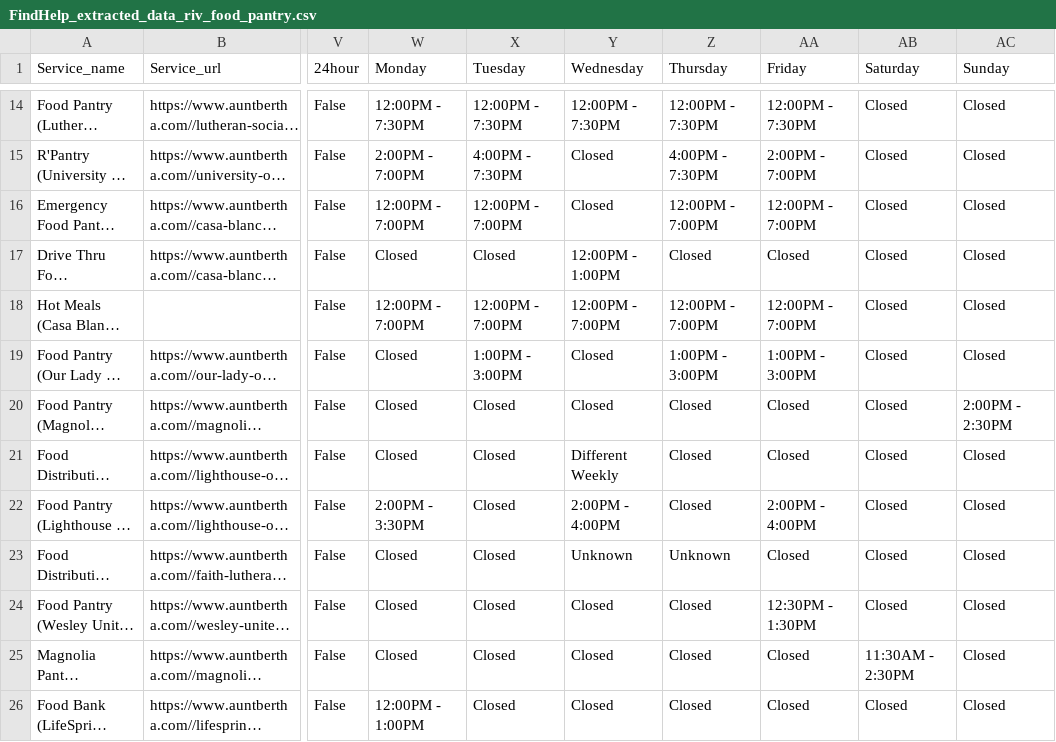
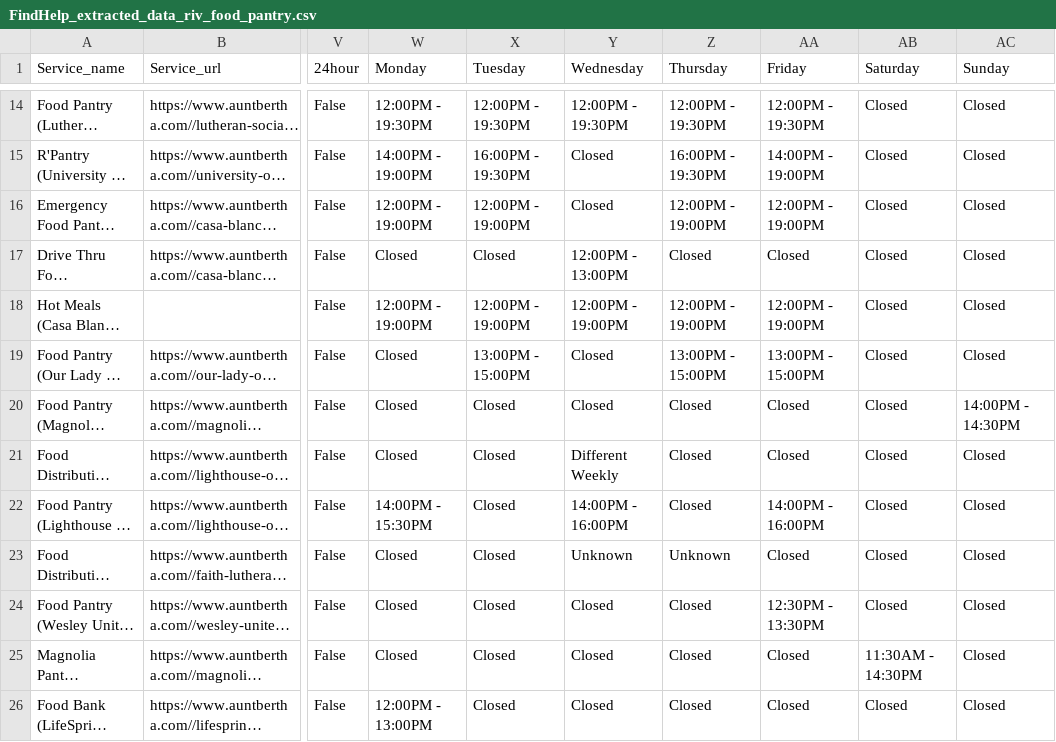
Before and after one commit to TregisD/Homeless_Services_Provider_Interface, a CSV file: Leo/Riverside/FindHelp_extracted_data_riv_food_pantry.csv, drawn as a sheet; only a part is shown, gaps mark what is left out; long unchanged cells end in …; the diff covers the shown part only; the diff names each change by its address in the sheet, - before the commit and + after, or states it on an @@ line.

```diff
--- a/Leo/Riverside/FindHelp_extracted_data_riv_food_pantry.csv
+++ b/Leo/Riverside/FindHelp_extracted_data_riv_food_pantry.csv
-W14 (Monday): 12:00PM - 7:30PM
+W14 (Monday): 12:00PM - 19:30PM
-X14 (Tuesday): 12:00PM - 7:30PM
+X14 (Tuesday): 12:00PM - 19:30PM
-Y14 (Wednesday): 12:00PM - 7:30PM
+Y14 (Wednesday): 12:00PM - 19:30PM
-Z14 (Thursday): 12:00PM - 7:30PM
+Z14 (Thursday): 12:00PM - 19:30PM
-AA14 (Friday): 12:00PM - 7:30PM
+AA14 (Friday): 12:00PM - 19:30PM
-W15 (Monday): 2:00PM - 7:00PM
+W15 (Monday): 14:00PM - 19:00PM
-X15 (Tuesday): 4:00PM - 7:30PM
+X15 (Tuesday): 16:00PM - 19:30PM
-Z15 (Thursday): 4:00PM - 7:30PM
+Z15 (Thursday): 16:00PM - 19:30PM
-AA15 (Friday): 2:00PM - 7:00PM
+AA15 (Friday): 14:00PM - 19:00PM
-W16 (Monday): 12:00PM - 7:00PM
+W16 (Monday): 12:00PM - 19:00PM
-X16 (Tuesday): 12:00PM - 7:00PM
+X16 (Tuesday): 12:00PM - 19:00PM
-Z16 (Thursday): 12:00PM - 7:00PM
+Z16 (Thursday): 12:00PM - 19:00PM
-AA16 (Friday): 12:00PM - 7:00PM
+AA16 (Friday): 12:00PM - 19:00PM
-Y17 (Wednesday): 12:00PM - 1:00PM
+Y17 (Wednesday): 12:00PM - 13:00PM
-W18 (Monday): 12:00PM - 7:00PM
+W18 (Monday): 12:00PM - 19:00PM
-X18 (Tuesday): 12:00PM - 7:00PM
+X18 (Tuesday): 12:00PM - 19:00PM
-Y18 (Wednesday): 12:00PM - 7:00PM
+Y18 (Wednesday): 12:00PM - 19:00PM
-Z18 (Thursday): 12:00PM - 7:00PM
+Z18 (Thursday): 12:00PM - 19:00PM
-AA18 (Friday): 12:00PM - 7:00PM
+AA18 (Friday): 12:00PM - 19:00PM
-X19 (Tuesday): 1:00PM - 3:00PM
+X19 (Tuesday): 13:00PM - 15:00PM
-Z19 (Thursday): 1:00PM - 3:00PM
+Z19 (Thursday): 13:00PM - 15:00PM
-AA19 (Friday): 1:00PM - 3:00PM
+AA19 (Friday): 13:00PM - 15:00PM
-AC20 (Sunday): 2:00PM - 2:30PM
+AC20 (Sunday): 14:00PM - 14:30PM
-W22 (Monday): 2:00PM - 3:30PM
+W22 (Monday): 14:00PM - 15:30PM
-Y22 (Wednesday): 2:00PM - 4:00PM
+Y22 (Wednesday): 14:00PM - 16:00PM
-AA22 (Friday): 2:00PM - 4:00PM
+AA22 (Friday): 14:00PM - 16:00PM
-AA24 (Friday): 12:30PM - 1:30PM
+AA24 (Friday): 12:30PM - 13:30PM
-AB25 (Saturday): 11:30AM - 2:30PM
+AB25 (Saturday): 11:30AM - 14:30PM
-W26 (Monday): 12:00PM - 1:00PM
+W26 (Monday): 12:00PM - 13:00PM
```
Also changed, not shown: 36 edited cells elsewhere in this file, Leo/Riverside/FindHelp_extracted_data_riv_mental_health.csv, Leo/Riverside/FindHelp_extracted_data_riv_shelter.csv, 5 other files.
